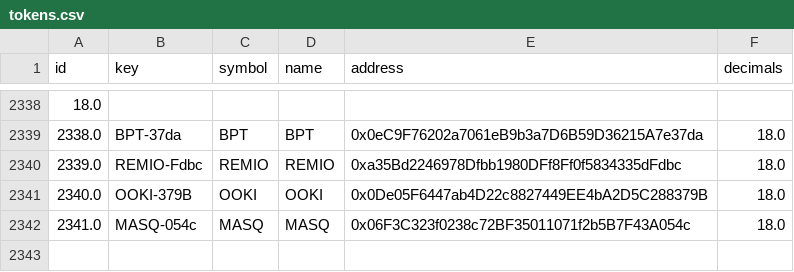
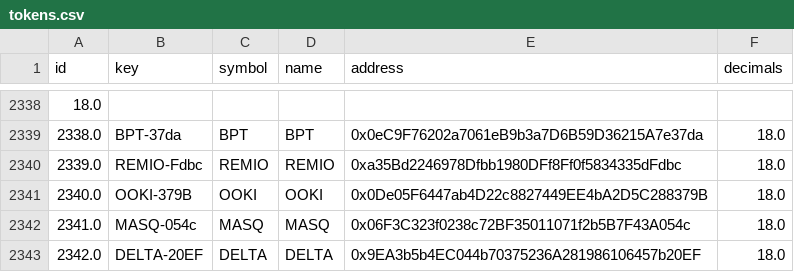
Before and after one commit to bancorprotocol/fastlane-bot, a CSV file: fastlane_bot/data/tokens.csv, drawn as a sheet; only a part is shown, gaps mark what is left out.

Commit message:
Update tokens.csv

```diff
--- a/fastlane_bot/data/tokens.csv
+++ b/fastlane_bot/data/tokens.csv
@@ -2342 +2342,2 @@ id,key,symbol,name,address,decimals
 2341.0,MASQ-054c,MASQ,MASQ,0x06F3C323f0238c72BF35011071f2b5B7F43A054c,18.0
+2342.0,DELTA-20EF,DELTA,DELTA,0x9EA3b5b4EC044b70375236A281986106457b20EF,18.0
```
